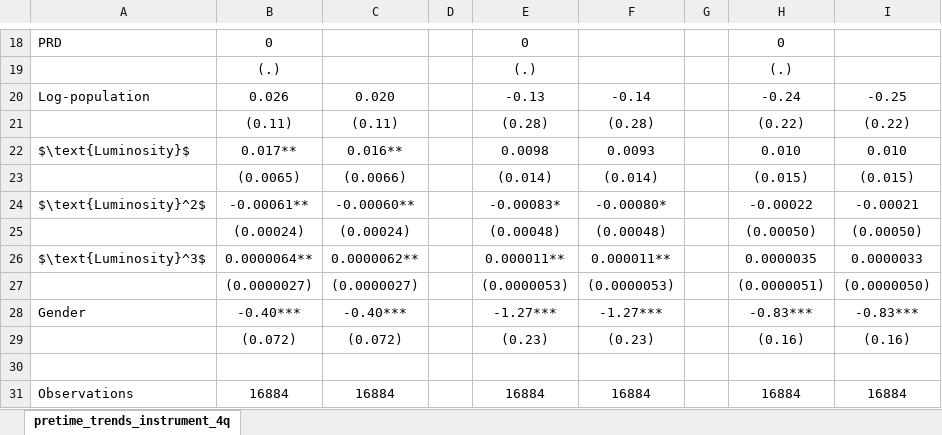
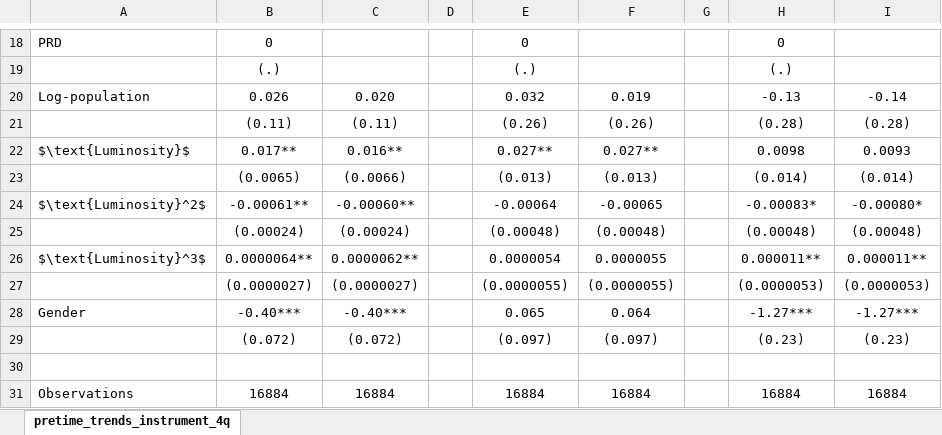
Before and after one commit to isaacmeza/imss_sp, an Excel workbook: Tables/pretime_trends_instrument_4q.xlsx, sheet pretime_trends_instrument_4q, drawn as a sheet; only a part is shown, gaps mark what is left out; values as stored, in another font and other column widths than the file's, no borders; removed rows and columns are numbered as before the commit, all else as after; the diff covers the shown part only; the diff names each change by its address in the sheet, - before the commit and + after, or states it on an @@ line.

```diff
--- a/Tables/pretime_trends_instrument_4q.xlsx (sheet pretime_trends_instrument_4q)
+++ b/Tables/pretime_trends_instrument_4q.xlsx (sheet pretime_trends_instrument_4q)
-E20: -0.13
+E20: 0.032
-F20: -0.14
+F20: 0.019
-H20: -0.24
+H20: -0.13
-I20: -0.25
+I20: -0.14
-row 21:  | (0.11) | (0.11) |  | (0.28) | (0.28) |  | (0.22) | (0.22)
+row 21:  | (0.11) | (0.11) |  | (0.26) | (0.26) |  | (0.28) | (0.28)
-E22: 0.0098
+E22: 0.027**
-F22: 0.0093
+F22: 0.027**
-H22: 0.010
+H22: 0.0098
-I22: 0.010
+I22: 0.0093
-row 23:  | (0.0065) | (0.0066) |  | (0.014) | (0.014) |  | (0.015) | (0.015)
+row 23:  | (0.0065) | (0.0066) |  | (0.013) | (0.013) |  | (0.014) | (0.014)
-E24: -0.00083*
+E24: -0.00064
-F24: -0.00080*
+F24: -0.00065
-H24: -0.00022
+H24: -0.00083*
-I24: -0.00021
+I24: -0.00080*
-H25: (0.00050)
+H25: (0.00048)
-I25: (0.00050)
+I25: (0.00048)
-E26: 0.000011**
+E26: 0.0000054
-F26: 0.000011**
+F26: 0.0000055
-H26: 0.0000035
+H26: 0.000011**
-I26: 0.0000033
+I26: 0.000011**
-row 27:  | (0.0000027) | (0.0000027) |  | (0.0000053) | (0.0000053) |  | (0.0000051) | (0.0000050)
+row 27:  | (0.0000027) | (0.0000027) |  | (0.0000055) | (0.0000055) |  | (0.0000053) | (0.0000053)
-E28: -1.27***
+E28: 0.065
-F28: -1.27***
+F28: 0.064
-H28: -0.83***
+H28: -1.27***
-I28: -0.83***
+I28: -1.27***
-row 29:  | (0.072) | (0.072) |  | (0.23) | (0.23) |  | (0.16) | (0.16)
+row 29:  | (0.072) | (0.072) |  | (0.097) | (0.097) |  | (0.23) | (0.23)
```
Also changed, not shown: 7 added rows, 7 removed rows and 25 edited cells elsewhere in this sheet, Tables/consequences_informal.xlsx, Tables/paneliv_sp.xlsx, 38 other files.
